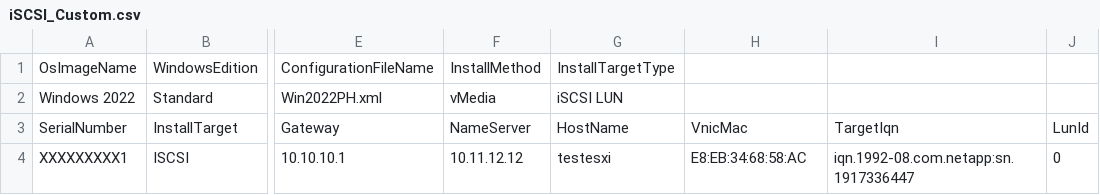
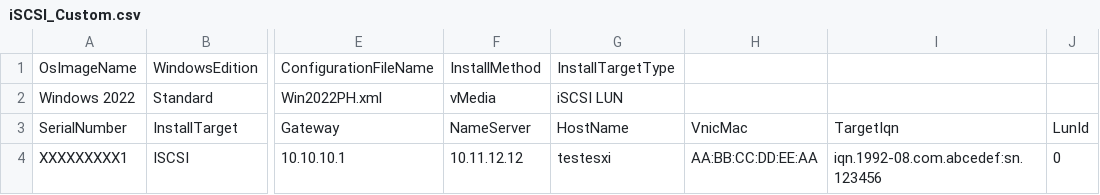
Before and after one commit to CiscoDevNet/intersight-BMaaS, a CSV file: os-install/bulk-install-csv-samples/iSCSI_Custom.csv, drawn as a sheet; only a part is shown, gaps mark what is left out; the diff names each change by its address in the sheet, - before the commit and + after, or states it on an @@ line.

Commit message:
Updated generic value

```diff
--- a/os-install/bulk-install-csv-samples/iSCSI_Custom.csv
+++ b/os-install/bulk-install-csv-samples/iSCSI_Custom.csv
-H4: E8:EB:34:68:58:AC
+H4: AA:BB:CC:DD:EE:AA
-I4: iqn.1992-08.com.netapp:sn.1917336447
+I4: iqn.1992-08.com.abcedef:sn.123456
```
